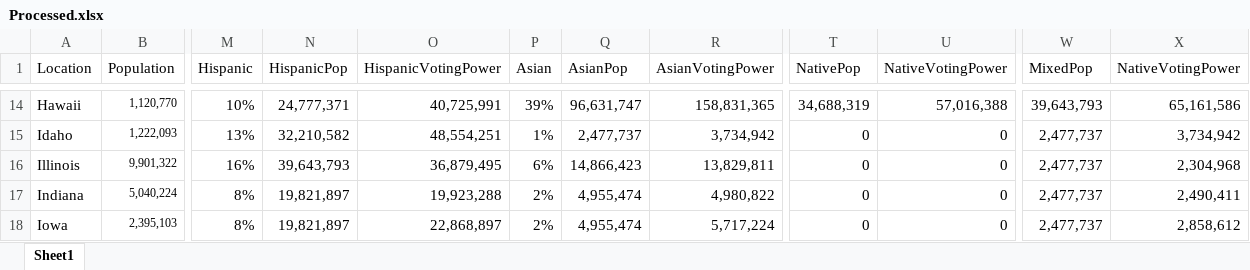
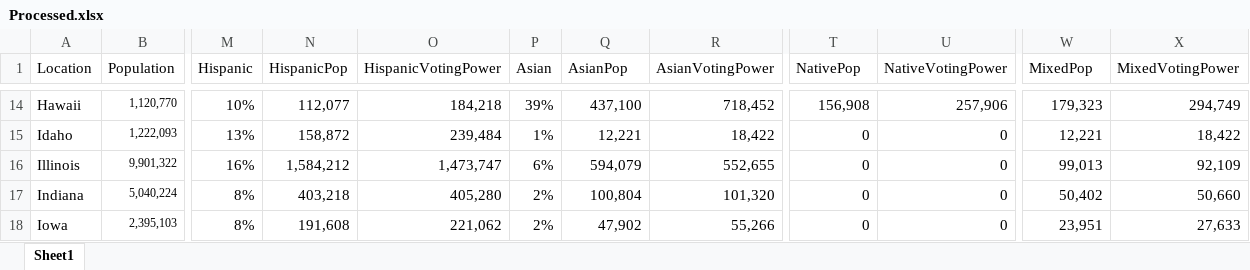
Before and after one commit to danielwchen/electoral-college, an Excel workbook: data/Processed.xlsx, sheet Sheet1, drawn as a sheet; only a part is shown, gaps mark what is left out; values as stored, in another font and other column widths than the file's, no borders; the diff covers the shown part only; the diff names each change by its address in the sheet, - before the commit and + after, or states it on an @@ line.

```diff
--- a/data/Processed.xlsx (sheet Sheet1)
+++ b/data/Processed.xlsx (sheet Sheet1)
-X1: NativeVotingPower
+X1: MixedVotingPower
-N14 (HispanicPop): 24,777,371
+N14 (HispanicPop): 112,077
-O14 (HispanicVotingPower): 40,725,991
+O14 (HispanicVotingPower): 184,218
-Q14 (AsianPop): 96,631,747
+Q14 (AsianPop): 437,100
-R14 (AsianVotingPower): 158,831,365
+R14 (AsianVotingPower): 718,452
-T14 (NativePop): 34,688,319
+T14 (NativePop): 156,908
-U14 (NativeVotingPower): 57,016,388
+U14 (NativeVotingPower): 257,906
-W14 (MixedPop): 39,643,793
+W14 (MixedPop): 179,323
-X14 (MixedVotingPower): 65,161,586
+X14 (MixedVotingPower): 294,749
-N15 (HispanicPop): 32,210,582
+N15 (HispanicPop): 158,872
-O15 (HispanicVotingPower): 48,554,251
+O15 (HispanicVotingPower): 239,484
-Q15 (AsianPop): 2,477,737
+Q15 (AsianPop): 12,221
-R15 (AsianVotingPower): 3,734,942
+R15 (AsianVotingPower): 18,422
-W15 (MixedPop): 2,477,737
+W15 (MixedPop): 12,221
-X15 (MixedVotingPower): 3,734,942
+X15 (MixedVotingPower): 18,422
-N16 (HispanicPop): 39,643,793
+N16 (HispanicPop): 1,584,212
-O16 (HispanicVotingPower): 36,879,495
+O16 (HispanicVotingPower): 1,473,747
-Q16 (AsianPop): 14,866,423
+Q16 (AsianPop): 594,079
-R16 (AsianVotingPower): 13,829,811
+R16 (AsianVotingPower): 552,655
-W16 (MixedPop): 2,477,737
+W16 (MixedPop): 99,013
-X16 (MixedVotingPower): 2,304,968
+X16 (MixedVotingPower): 92,109
-N17 (HispanicPop): 19,821,897
+N17 (HispanicPop): 403,218
-O17 (HispanicVotingPower): 19,923,288
+O17 (HispanicVotingPower): 405,280
-Q17 (AsianPop): 4,955,474
+Q17 (AsianPop): 100,804
-R17 (AsianVotingPower): 4,980,822
+R17 (AsianVotingPower): 101,320
-W17 (MixedPop): 2,477,737
+W17 (MixedPop): 50,402
-X17 (MixedVotingPower): 2,490,411
+X17 (MixedVotingPower): 50,660
-N18 (HispanicPop): 19,821,897
+N18 (HispanicPop): 191,608
-O18 (HispanicVotingPower): 22,868,897
+O18 (HispanicVotingPower): 221,062
-Q18 (AsianPop): 4,955,474
+Q18 (AsianPop): 47,902
-R18 (AsianVotingPower): 5,717,224
+R18 (AsianVotingPower): 55,266
-W18 (MixedPop): 2,477,737
+W18 (MixedPop): 23,951
-X18 (MixedVotingPower): 2,858,612
+X18 (MixedVotingPower): 27,633
```
Also changed, not shown: 2 added rows, 1 removed row and 264 edited cells elsewhere in this sheet, formulas that keep their value, 8 other files.
